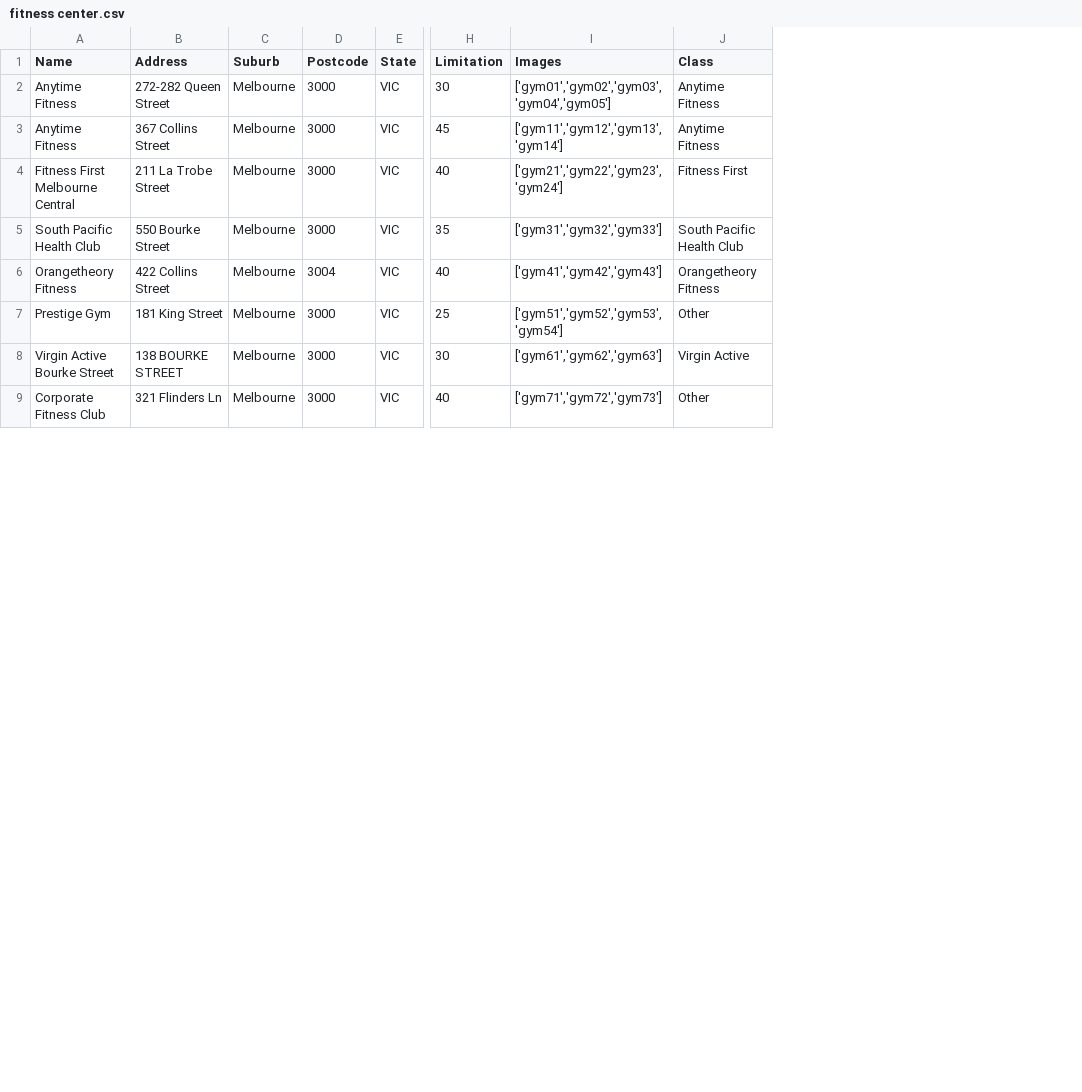
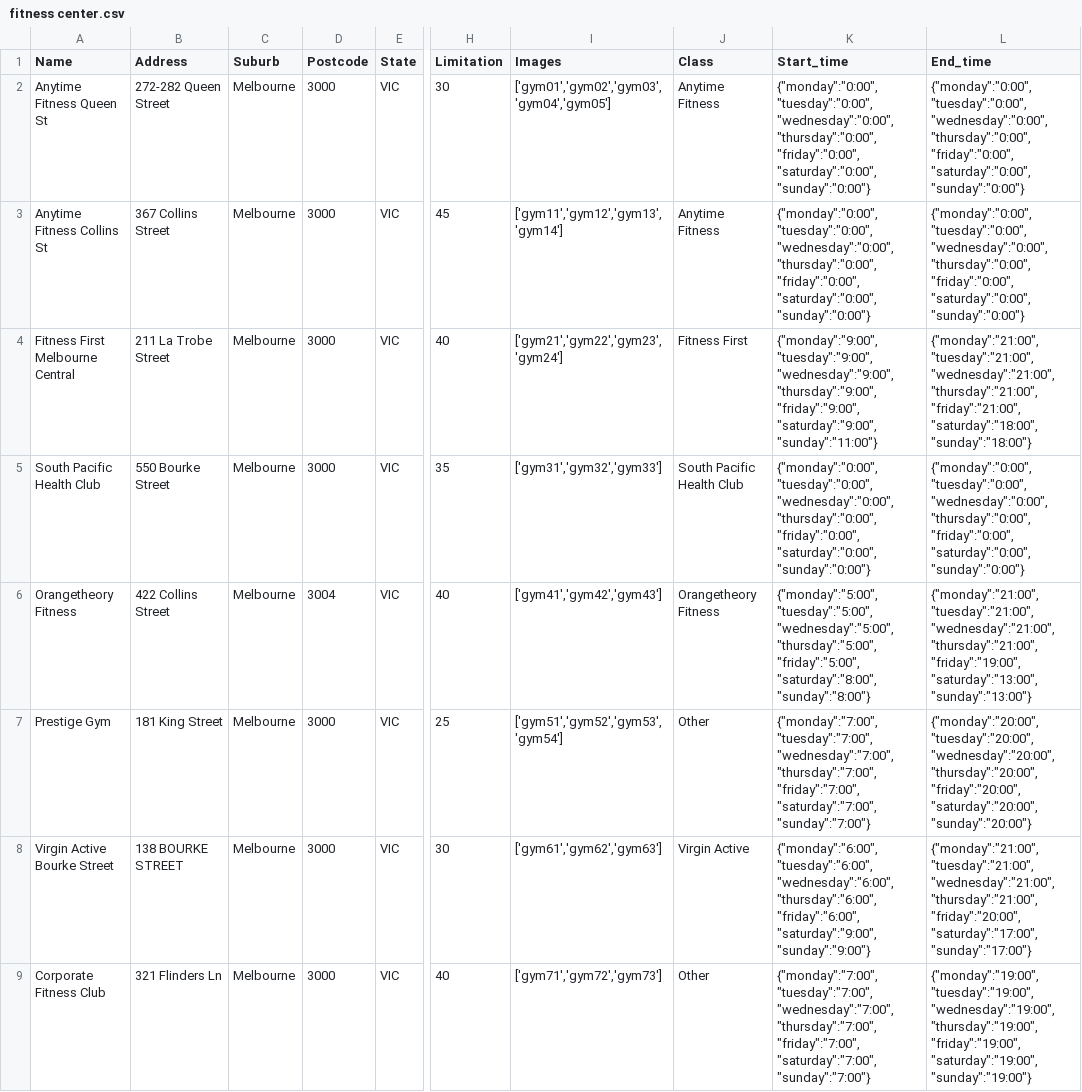
Before and after one commit to cutesparrow/Melbourne-exercise-server, a CSV file: resources/fitness center.csv, drawn as a sheet; only a part is shown, gaps mark what is left out; the diff covers the shown part only; the diff names each change by its address in the sheet, - before the commit and + after, or states it on an @@ line.

```diff
--- a/resources/fitness center.csv
+++ b/resources/fitness center.csv
+column K (Start_time), rows 2-9: {"monday":"0:00","tuesday":"0:00","wednesday":"0:00","thursday":"0:00","friday":"0:00","saturday":"0:00","sunday":"0:00"} | {"monday":"0:00","tuesday":"0:00","wednesday":"0:00","thursday":"0:00","friday":"0:00","saturday":"0:00","sunday":"0:00"} | {"monday":"9:00","tuesday":"9:00","wednesday":"9:00","thursday":"9:00","friday":"9:00","saturday":"9:00","sunday":"11:00"} | {"monday":"0:00","tuesday":"0:00","wednesday":"0:00","thursday":"0:00","friday":"0:00","saturday":"0:00","sunday":"0:00"} | {"monday":"5:00","tuesday":"5:00","wednesday":"5:00","thursday":"5:00","friday":"5:00","saturday":"8:00","sunday":"8:00"} | {"monday":"7:00","tuesday":"7:00","wednesday":"7:00","thursday":"7:00","friday":"7:00","saturday":"7:00","sunday":"7:00"} | {"monday":"6:00","tuesday":"6:00","wednesday":"6:00","thursday":"6:00","friday":"6:00","saturday":"9:00","sunday":"9:00"} | {"monday":"7:00","tuesday":"7:00","wednesday":"7:00","thursday":"7:00","friday":"7:00","saturday":"7:00","sunday":"7:00"}
+column L (End_time), rows 2-9: {"monday":"0:00","tuesday":"0:00","wednesday":"0:00","thursday":"0:00","friday":"0:00","saturday":"0:00","sunday":"0:00"} | {"monday":"0:00","tuesday":"0:00","wednesday":"0:00","thursday":"0:00","friday":"0:00","saturday":"0:00","sunday":"0:00"} | {"monday":"21:00","tuesday":"21:00","wednesday":"21:00","thursday":"21:00","friday":"21:00","saturday":"18:00","sunday":"18:00"} | {"monday":"0:00","tuesday":"0:00","wednesday":"0:00","thursday":"0:00","friday":"0:00","saturday":"0:00","sunday":"0:00"} | {"monday":"21:00","tuesday":"21:00","wednesday":"21:00","thursday":"21:00","friday":"19:00","saturday":"13:00","sunday":"13:00"} | {"monday":"20:00","tuesday":"20:00","wednesday":"20:00","thursday":"20:00","friday":"20:00","saturday":"20:00","sunday":"20:00"} | {"monday":"21:00","tuesday":"21:00","wednesday":"21:00","thursday":"21:00","friday":"20:00","saturday":"17:00","sunday":"17:00"} | {"monday":"19:00","tuesday":"19:00","wednesday":"19:00","thursday":"19:00","friday":"19:00","saturday":"19:00","sunday":"19:00"}
-A2 (Name): Anytime Fitness
+A2 (Name): Anytime Fitness Queen St
-A3 (Name): Anytime Fitness
+A3 (Name): Anytime Fitness Collins St
```
Also changed, not shown: 3 added rows and 1 edited cell elsewhere in this file, 38 other files.
